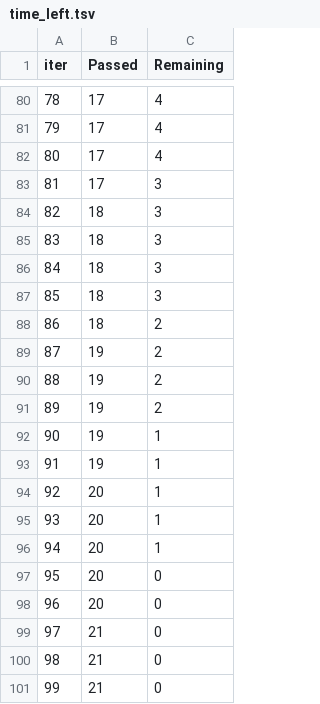
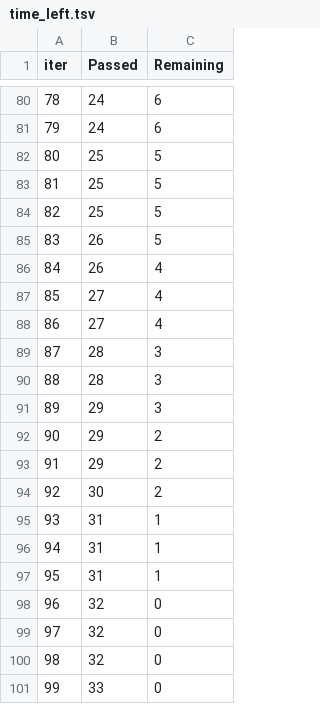
Before and after one commit to xiaxiaobo2018/SmartSusChef, a TSV file: ML/catboost_info/time_left.tsv, drawn as a sheet; only a part is shown, gaps mark what is left out; the diff covers the shown part only.

```diff
--- a/ML/catboost_info/time_left.tsv
+++ b/ML/catboost_info/time_left.tsv
@@ -80,22 +80,22 @@ iter	Passed	Remaining
-78	17	4
-79	17	4
-80	17	4
-81	17	3
-82	18	3
-83	18	3
-84	18	3
-85	18	3
-86	18	2
-87	19	2
-88	19	2
-89	19	2
-90	19	1
-91	19	1
-92	20	1
-93	20	1
-94	20	1
-95	20	0
-96	20	0
-97	21	0
-98	21	0
-99	21	0
+78	24	6
+79	24	6
+80	25	5
+81	25	5
+82	25	5
+83	26	5
+84	26	4
+85	27	4
+86	27	4
+87	28	3
+88	28	3
+89	29	3
+90	29	2
+91	29	2
+92	30	2
+93	31	1
+94	31	1
+95	31	1
+96	32	0
+97	32	0
+98	32	0
+99	33	0
```
Also changed, not shown: 154 edited cells elsewhere in this file, ML/catboost_info/learn_error.tsv, 5 other files.
